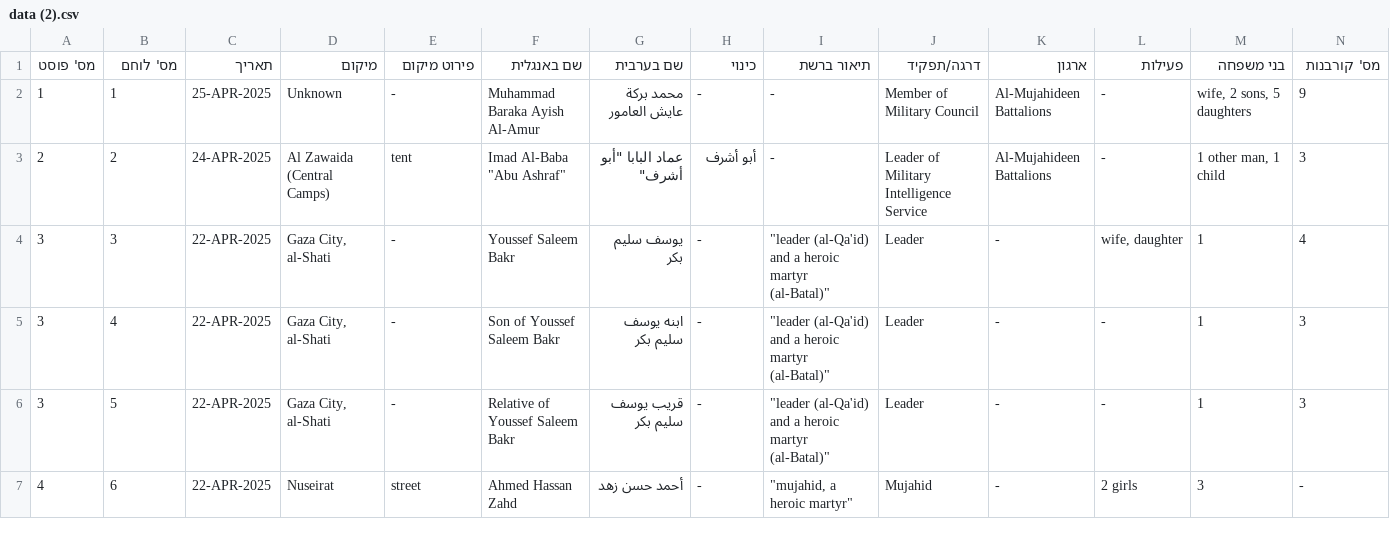
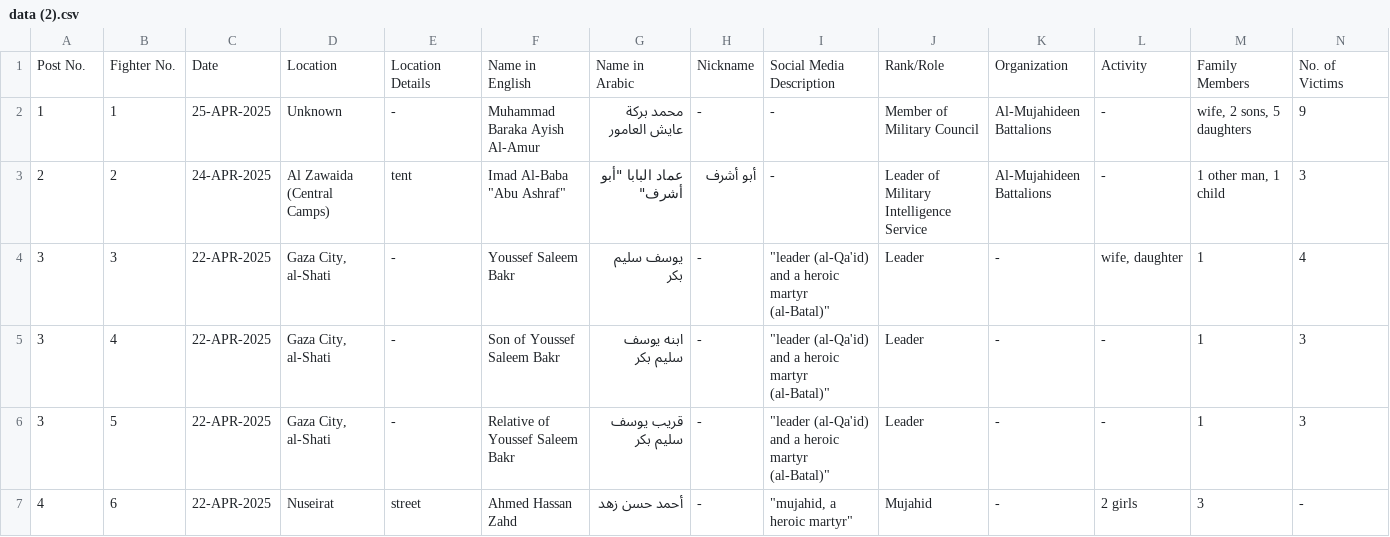
Before and after one commit to zviadler/Iron-Swords-War-Data, a CSV file: data (2).csv, drawn as a sheet; only a part is shown; removed rows and columns are numbered as before the commit, all else as after; rows hold the shown columns only; the diff names each change by its address in the sheet, - before the commit and + after, or states it on an @@ line.

Commit message:
Update data (2).csv העברת כותרות לאנגלית

```diff
--- a/data (2).csv
+++ b/data (2).csv
-row 1: מס' פוסט | מס' לוחם | תאריך | מיקום | פירוט מיקום | שם באנגלית | שם בערבית | כינוי | תיאור ברשת | דרגה/תפקיד | ארגון | פעילות | בני משפחה | מס' קורבנות
+row 1: Post No. | Fighter No. | Date | Location | Location Details | Name in English | Name in Arabic | Nickname | Social Media Description | Rank/Role | Organization | Activity | Family Members | No. of Victims
```
